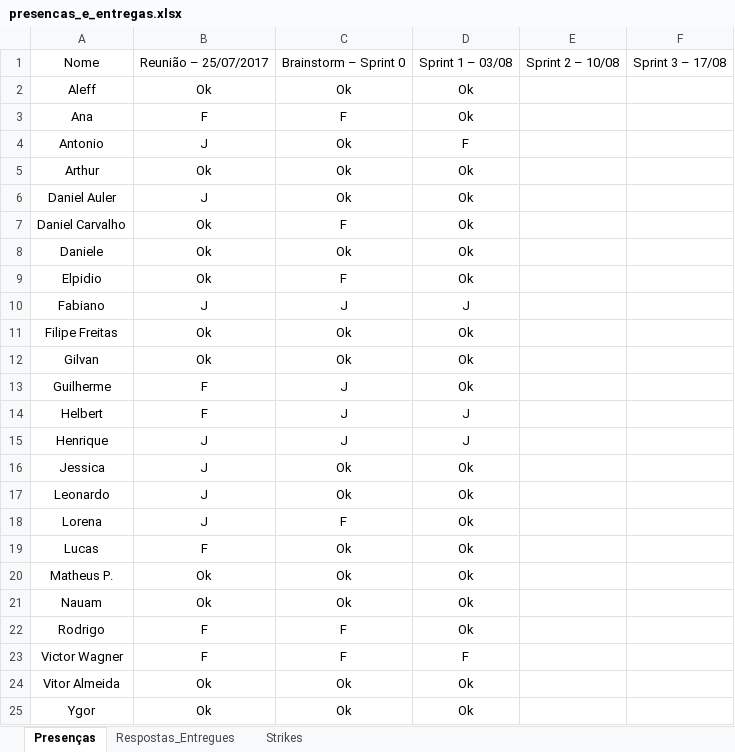
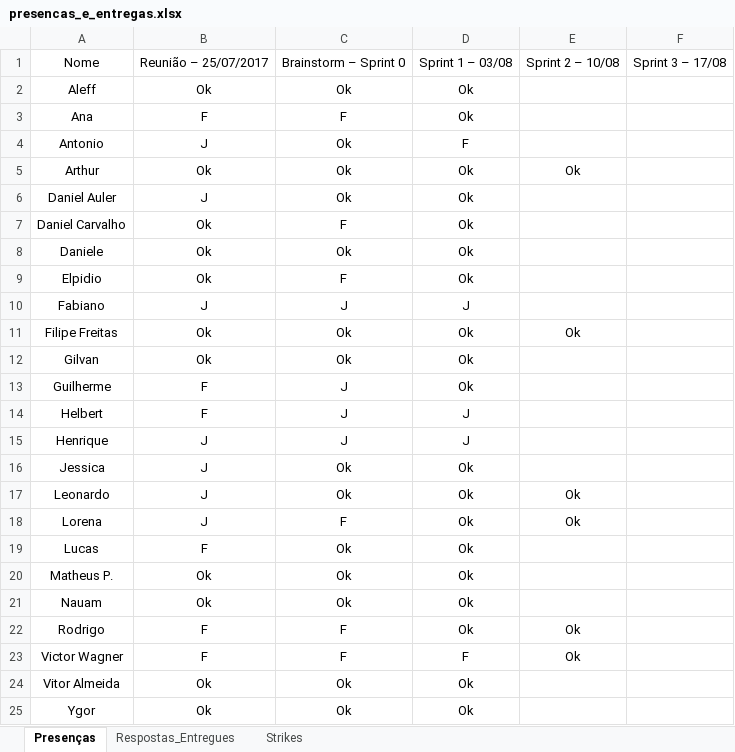
Before and after one commit to gilvanc/Titans, an Excel workbook: Administracao/Controle/presencas_e_entregas.xlsx, sheet Presenças, drawn as a sheet; values as stored, in another font and other column widths than the file's, no borders; conditional formats not drawn; the diff names each change by its address in the sheet, - before the commit and + after, or states it on an @@ line.

```diff
--- a/Administracao/Controle/presencas_e_entregas.xlsx (sheet Presenças)
+++ b/Administracao/Controle/presencas_e_entregas.xlsx (sheet Presenças)
-E5: (empty)
+E5: Ok
-E11: (empty)
+E11: Ok
-E17:E18: (empty)
+E17:E18: Ok
-E22:E23: (empty)
+E22:E23: Ok
```
Also changed, not shown: sheet Respostas_Entregues.
